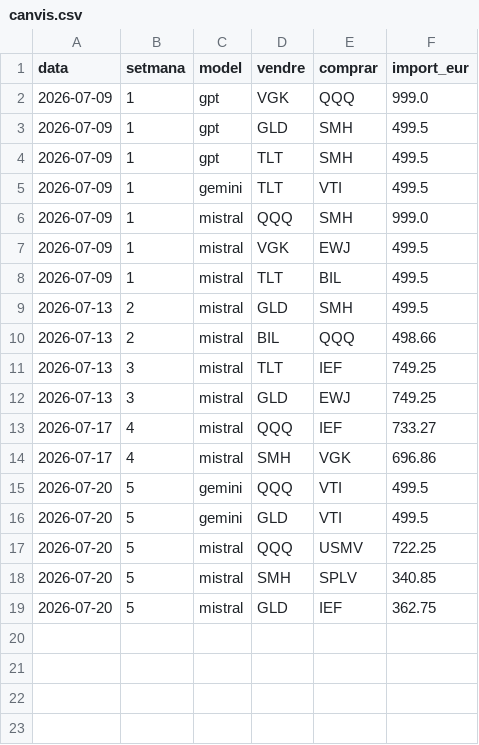
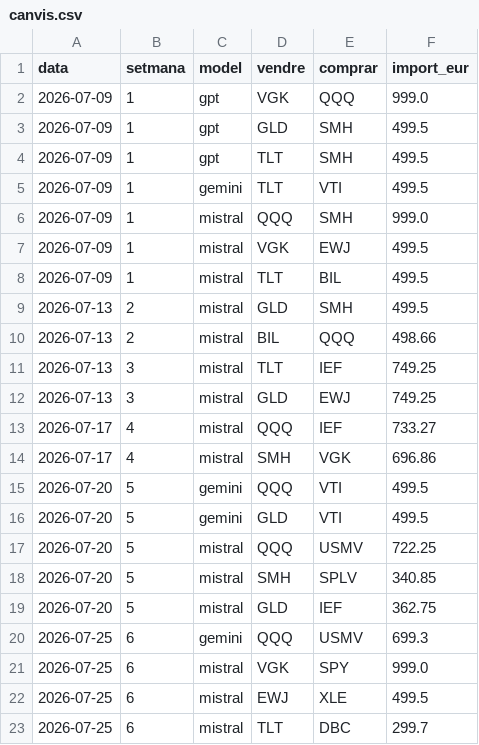
Before and after one commit to davidcortesalv-oss/alpha-artificial, a CSV file: dades/canvis.csv, drawn as a sheet; the diff names each change by its address in the sheet, - before the commit and + after, or states it on an @@ line.

```diff
--- a/dades/canvis.csv
+++ b/dades/canvis.csv
+row 20: 2026-07-25 | 6 | gemini | QQQ | USMV | 699.3
+row 21: 2026-07-25 | 6 | mistral | VGK | SPY | 999.0
+row 22: 2026-07-25 | 6 | mistral | EWJ | XLE | 499.5
+row 23: 2026-07-25 | 6 | mistral | TLT | DBC | 299.7
```
Also changed, not shown: dades/carteres.csv, dades/decisions.csv, 3 other files.
